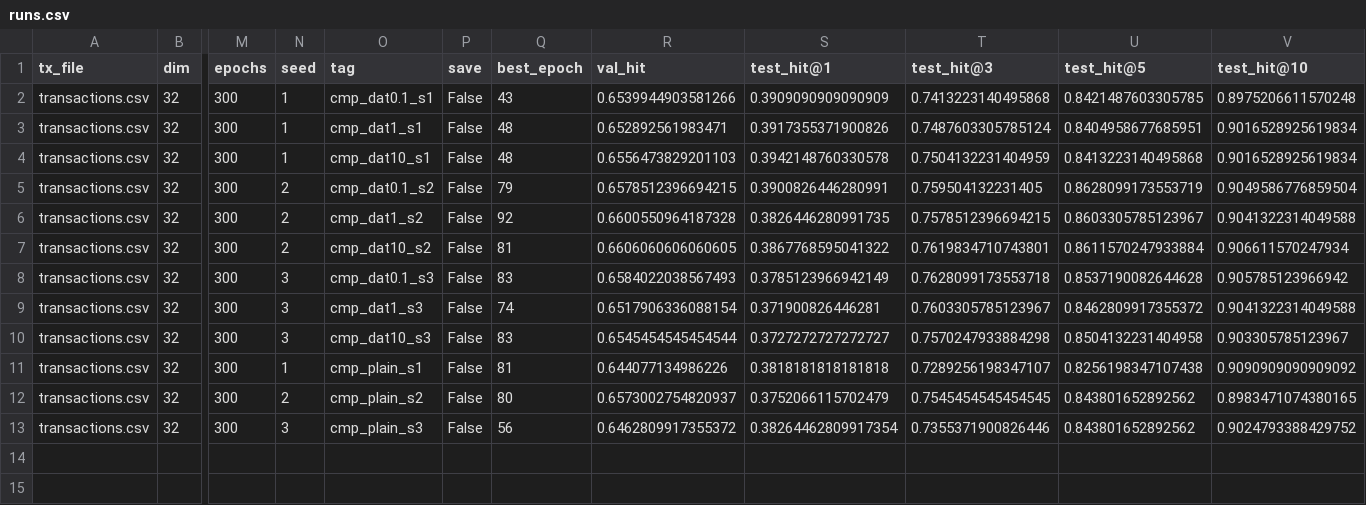
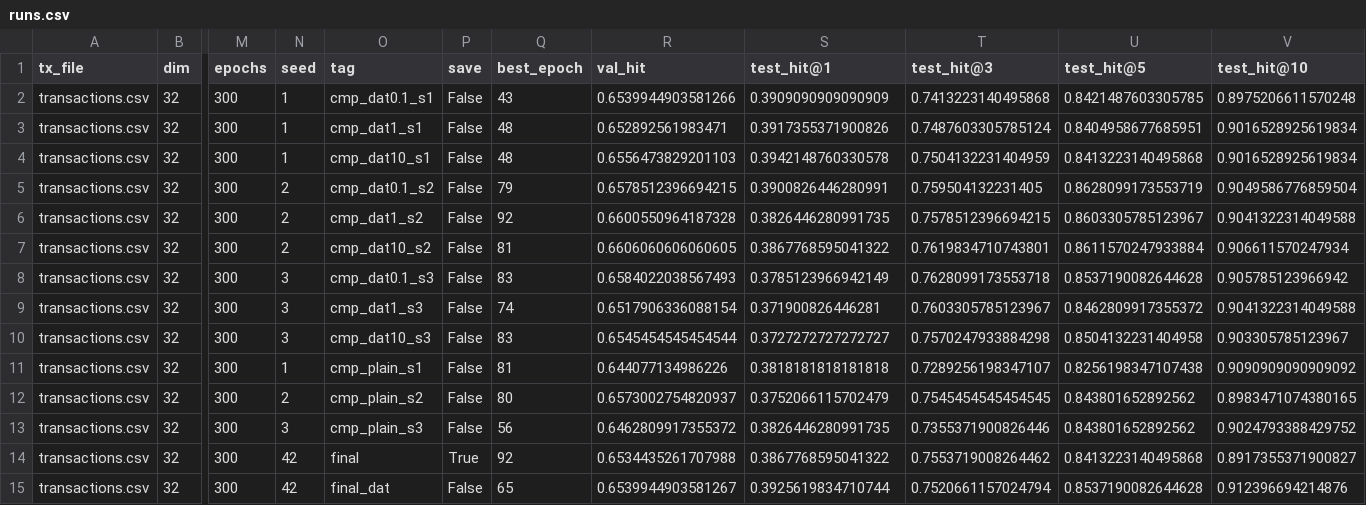
Before and after one commit to thisisaldi/pasar-hasil-bumi-retrieval, a CSV file: reports/runs.csv, drawn as a sheet; only a part is shown, gaps mark what is left out; rows hold the shown columns only; the diff names each change by its address in the sheet, - before the commit and + after, or states it on an @@ line.

```diff
--- a/reports/runs.csv
+++ b/reports/runs.csv
-S13 (test_hit@1): 0.38264462809917354
+S13 (test_hit@1): 0.3826446280991735
+row 14: transactions.csv | 32 | 300 | 42 | final | True | 92 | 0.6534435261707988 | 0.3867768595041322 | 0.7553719008264462 | 0.8413223140495868 | 0.8917355371900827
+row 15: transactions.csv | 32 | 300 | 42 | final_dat | False | 65 | 0.6539944903581267 | 0.3925619834710744 | 0.7520661157024794 | 0.8537190082644628 | 0.912396694214876
```
Also changed, not shown: 4 other files.
